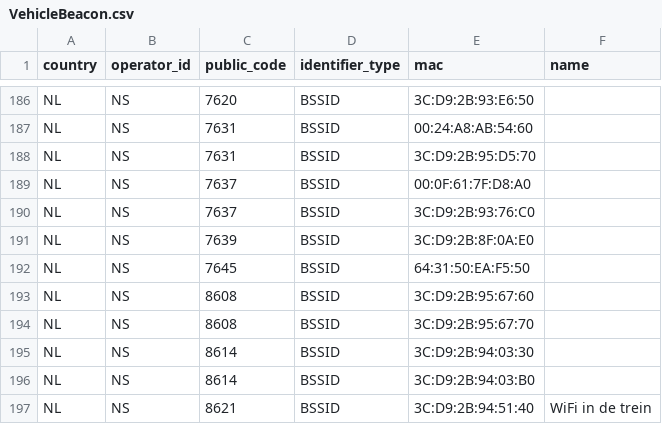
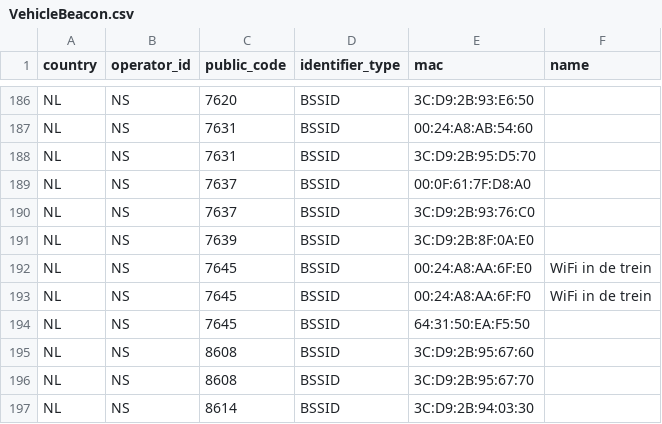
Before and after one commit to StichtingOpenGeo/VehicleBeacon, a CSV file: VehicleBeacon.csv, drawn as a sheet; only a part is shown, gaps mark what is left out; the shorter side is filled out with more unchanged rows.

Commit message:
NS:7645

```diff
--- a/VehicleBeacon.csv
+++ b/VehicleBeacon.csv
@@ -191,2 +191,4 @@ NL,NS,7637,BSSID,3C:D9:2B:93:76:C0,
 NL,NS,7639,BSSID,3C:D9:2B:8F:0A:E0,
+NL,NS,7645,BSSID,00:24:A8:AA:6F:E0,WiFi in de trein
+NL,NS,7645,BSSID,00:24:A8:AA:6F:F0,WiFi in de trein
 NL,NS,7645,BSSID,64:31:50:EA:F5:50,
```
